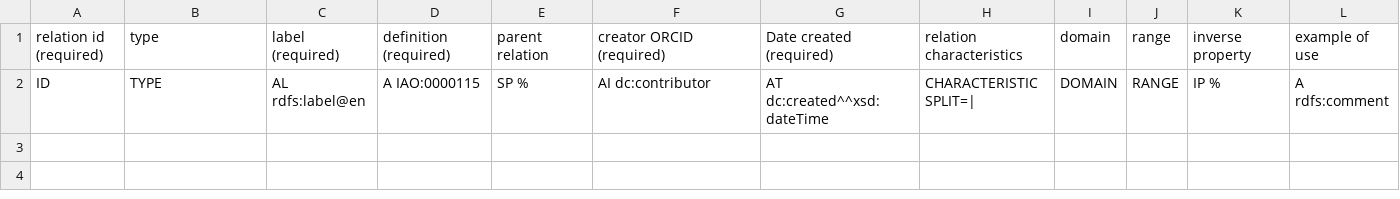
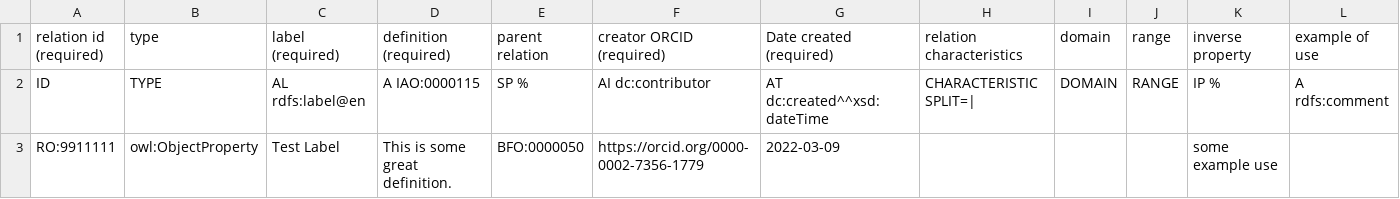
Before and after one commit to oborel/obo-relations, a TSV file: src/templates/new_relations.tsv, drawn as a sheet; only a part is shown; rows hold the shown columns only; the diff names each change by its address in the sheet, - before the commit and + after, or states it on an @@ line.

Commit message:
Update new_relations.tsv

```diff
--- a/src/templates/new_relations.tsv
+++ b/src/templates/new_relations.tsv
+row 3: RO:9911111 | owl:ObjectProperty | Test Label | This is some great definition. | BFO:0000050 | https://orcid.org/0000-0002-7356-1779 | 2022-03-09 |  |  |  | some example use
```
